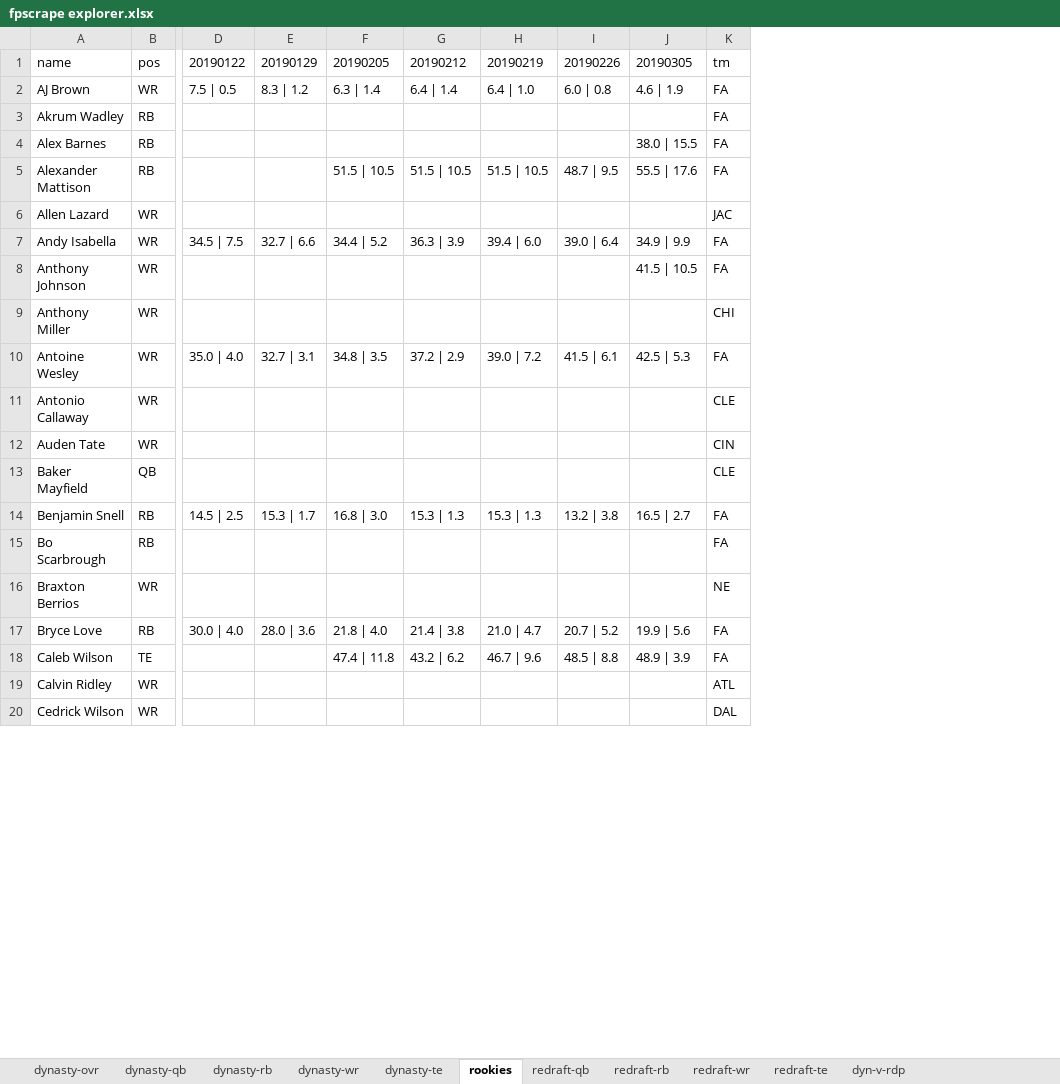
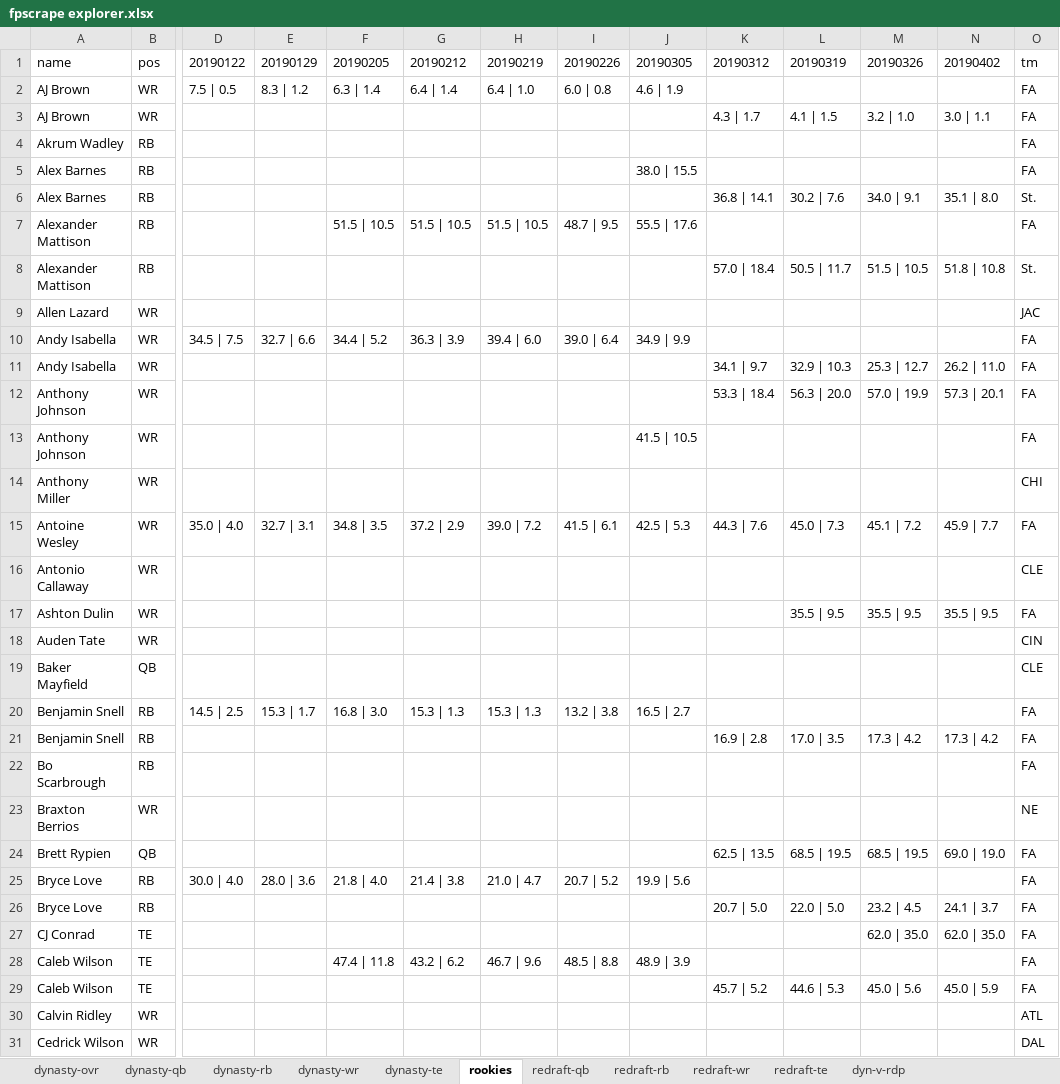
Before and after one commit to dynastyprocess/data, an Excel workbook: files/workbooks/fpscrape explorer.xlsx, sheet rookies, drawn as a sheet; only a part is shown, gaps mark what is left out; values as stored, in another font and other column widths than the file's, no borders; table styles not drawn; addresses are those after the commit; rows hold the shown columns only; the diff covers the shown part only; the diff names each change by its address in the sheet, - before the commit and + after, or states it on an @@ line.

```diff
--- a/files/workbooks/fpscrape explorer.xlsx (sheet rookies)
+++ b/files/workbooks/fpscrape explorer.xlsx (sheet rookies)
+column K, row 1: 20190312; row 15: 44.3 | 7.6
+column L, row 1: 20190319; row 15: 45.0 | 7.3
+column M, row 1: 20190326; row 15: 45.1 | 7.2
+column N, row 1: 20190402; row 15: 45.9 | 7.7
+row 3: AJ Brown | WR |  |  |  |  |  |  |  | 4.3 | 1.7 | 4.1 | 1.5 | 3.2 | 1.0 | 3.0 | 1.1 | FA
+row 6: Alex Barnes | RB |  |  |  |  |  |  |  | 36.8 | 14.1 | 30.2 | 7.6 | 34.0 | 9.1 | 35.1 | 8.0 | St.
+row 8: Alexander Mattison | RB |  |  |  |  |  |  |  | 57.0 | 18.4 | 50.5 | 11.7 | 51.5 | 10.5 | 51.8 | 10.8 | St.
+row 11: Andy Isabella | WR |  |  |  |  |  |  |  | 34.1 | 9.7 | 32.9 | 10.3 | 25.3 | 12.7 | 26.2 | 11.0 | FA
+row 12: Anthony Johnson | WR |  |  |  |  |  |  |  | 53.3 | 18.4 | 56.3 | 20.0 | 57.0 | 19.9 | 57.3 | 20.1 | FA
+row 17: Ashton Dulin | WR |  |  |  |  |  |  |  |  | 35.5 | 9.5 | 35.5 | 9.5 | 35.5 | 9.5 | FA
+row 21: Benjamin Snell | RB |  |  |  |  |  |  |  | 16.9 | 2.8 | 17.0 | 3.5 | 17.3 | 4.2 | 17.3 | 4.2 | FA
+row 24: Brett Rypien | QB |  |  |  |  |  |  |  | 62.5 | 13.5 | 68.5 | 19.5 | 68.5 | 19.5 | 69.0 | 19.0 | FA
+row 26: Bryce Love | RB |  |  |  |  |  |  |  | 20.7 | 5.0 | 22.0 | 5.0 | 23.2 | 4.5 | 24.1 | 3.7 | FA
+row 27: CJ Conrad | TE |  |  |  |  |  |  |  |  |  | 62.0 | 35.0 | 62.0 | 35.0 | FA
+row 29: Caleb Wilson | TE |  |  |  |  |  |  |  | 45.7 | 5.2 | 44.6 | 5.3 | 45.0 | 5.6 | 45.0 | 5.9 | FA
```
Also changed, not shown: 54 added rows elsewhere in this sheet, sheet dyn-v-rdp, sheet dynasty-ovr, sheet dynasty-wr, sheet redraft-wr, sheet dynasty-rb, sheet redraft-rb, 4 more sheets, files/workbooks/personal-rankings.xlsx, 2 other files.
